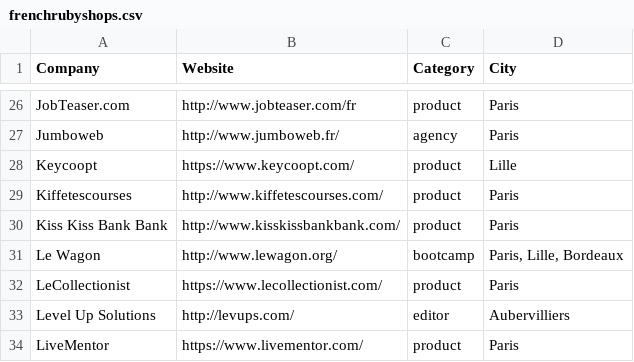
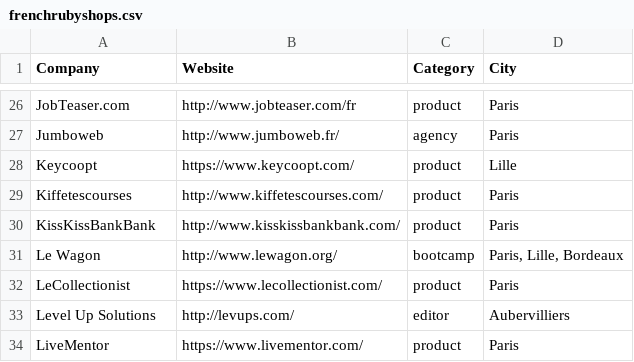
Before and after one commit to ruby-nord/rubyshops, a CSV file: frenchrubyshops.csv, drawn as a sheet; only a part is shown, gaps mark what is left out.

Commit message:
Fix KissKissBankBank spacing

```diff
--- a/frenchrubyshops.csv
+++ b/frenchrubyshops.csv
@@ -29,3 +29,3 @@ Keycoopt,https://www.keycoopt.com/,product,Lille
 Kiffetescourses,http://www.kiffetescourses.com/,product,Paris
-Kiss Kiss Bank Bank,http://www.kisskissbankbank.com/,product,Paris
+KissKissBankBank,http://www.kisskissbankbank.com/,product,Paris
 Le Wagon,http://www.lewagon.org/,bootcamp,"Paris, Lille, Bordeaux"
```
